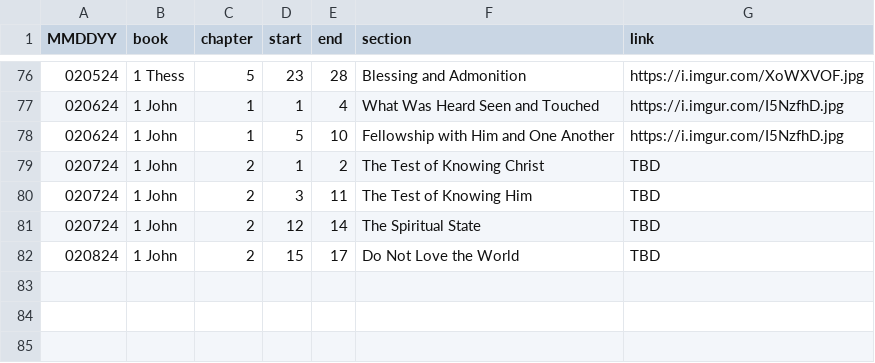
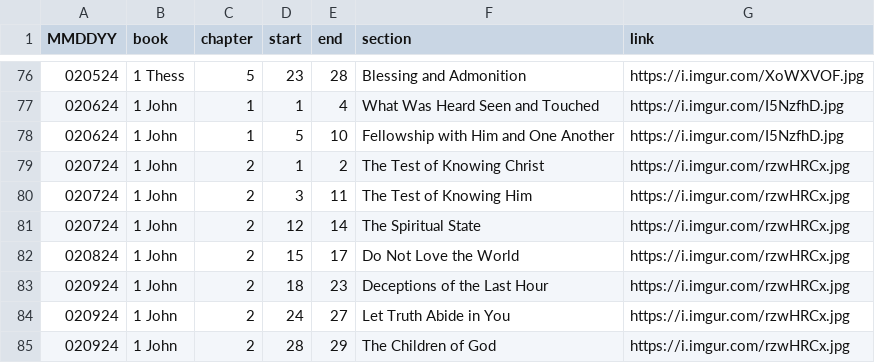
Before and after one commit to marko-polo-cheno/scribblingScribe, a CSV file: bible_outline.csv, drawn as a sheet; only a part is shown, gaps mark what is left out.

Commit message:
Update bible_outline.csv

```diff
--- a/bible_outline.csv
+++ b/bible_outline.csv
@@ -78,5 +78,8 @@ MMDDYY,book,chapter,start,end,section,link
 020624,1 John,1,5,10,Fellowship with Him and One Another,https://i.imgur.com/I5NzfhD.jpg
-020724,1 John,2,1,2,The Test of Knowing Christ,TBD
-020724,1 John,2,3,11,The Test of Knowing Him,TBD
-020724,1 John,2,12,14,The Spiritual State,TBD
-020824,1 John,2,15,17,Do Not Love the World,TBD
+020724,1 John,2,1,2,The Test of Knowing Christ,https://i.imgur.com/rzwHRCx.jpg
+020724,1 John,2,3,11,The Test of Knowing Him,https://i.imgur.com/rzwHRCx.jpg
+020724,1 John,2,12,14,The Spiritual State,https://i.imgur.com/rzwHRCx.jpg
+020824,1 John,2,15,17,Do Not Love the World,https://i.imgur.com/rzwHRCx.jpg
+020924,1 John,2,18,23,Deceptions of the Last Hour,https://i.imgur.com/rzwHRCx.jpg
+020924,1 John,2,24,27,Let Truth Abide in You,https://i.imgur.com/rzwHRCx.jpg
+020924,1 John,2,28,29,The Children of God,https://i.imgur.com/rzwHRCx.jpg
```
